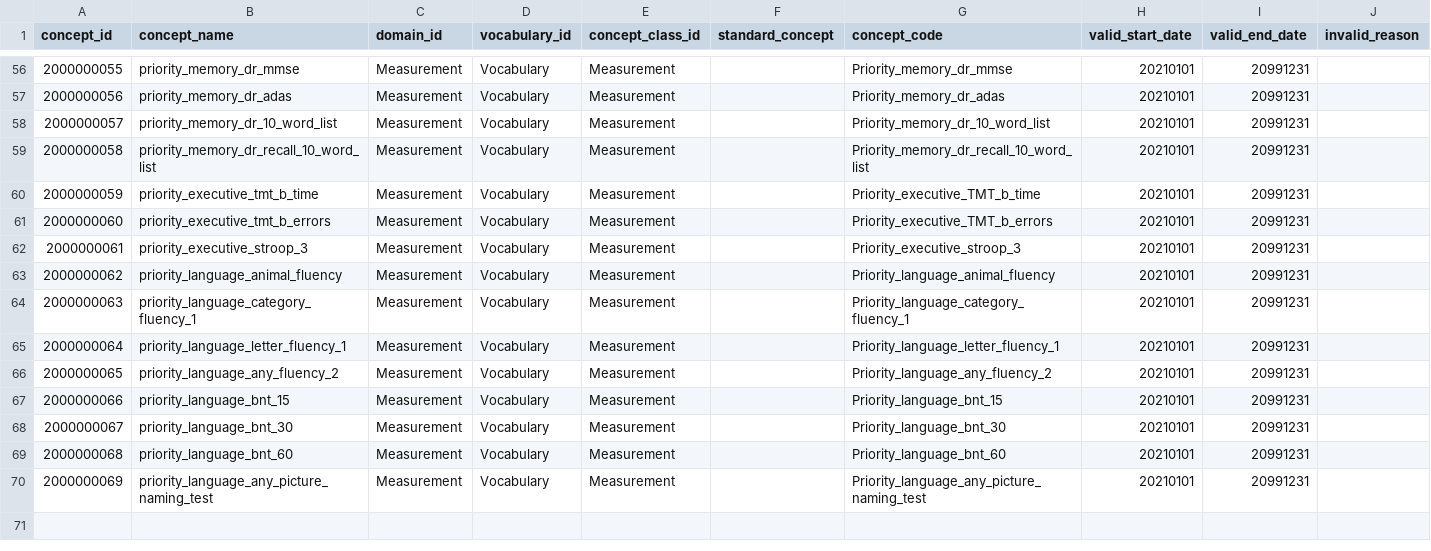
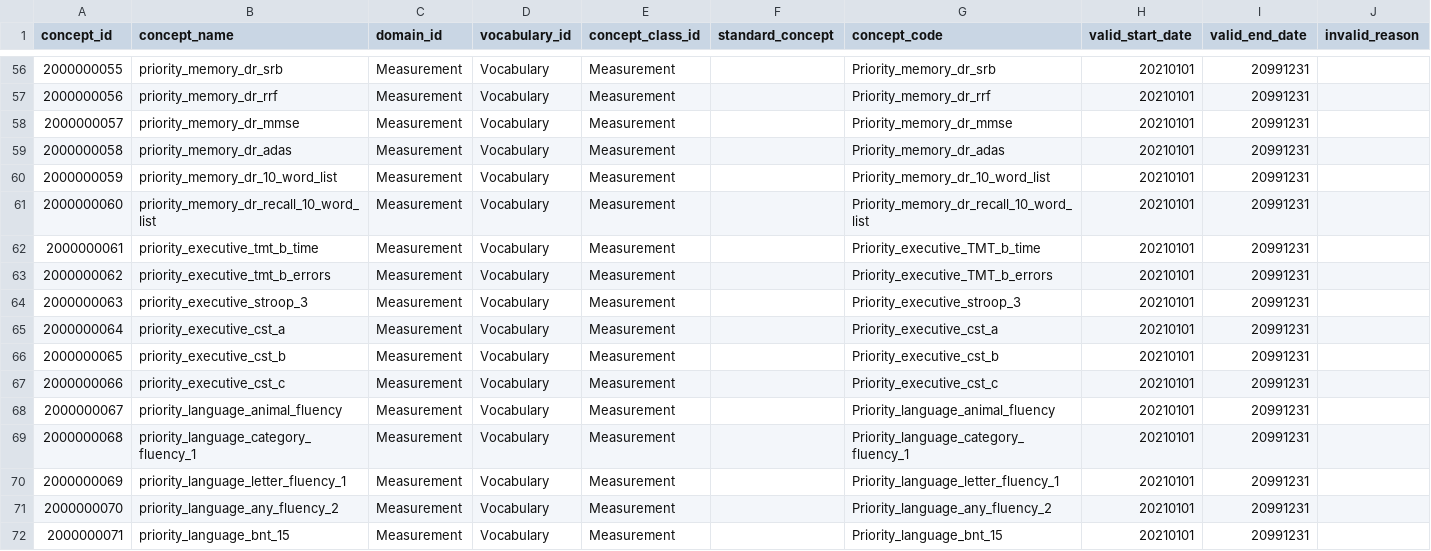
Before and after one commit to MaastrichtU-CDS/omop-converter, a CSV file: ncdc_mappings/new_concepts.csv, drawn as a sheet; only a part is shown, gaps mark what is left out; the diff covers the shown part only.

Commit message:
Update the new concepts

```diff
--- a/ncdc_mappings/new_concepts.csv
+++ b/ncdc_mappings/new_concepts.csv
@@ -56,15 +56,17 @@ concept_id	concept_name	domain_id	vocabulary_id	concept_class_id	standard_concep
-2000000055	priority_memory_dr_mmse	Measurement	Vocabulary	Measurement		Priority_memory_dr_mmse	20210101	20991231	
-2000000056	priority_memory_dr_adas	Measurement	Vocabulary	Measurement		Priority_memory_dr_adas	20210101	20991231	
-2000000057	priority_memory_dr_10_word_list	Measurement	Vocabulary	Measurement		Priority_memory_dr_10_word_list	20210101	20991231	
-2000000058	priority_memory_dr_recall_10_word_list	Measurement	Vocabulary	Measurement		Priority_memory_dr_recall_10_word_list	20210101	20991231	
-2000000059	priority_executive_tmt_b_time	Measurement	Vocabulary	Measurement		Priority_executive_TMT_b_time	20210101	20991231	
-2000000060	priority_executive_tmt_b_errors	Measurement	Vocabulary	Measurement		Priority_executive_TMT_b_errors	20210101	20991231	
-2000000061	priority_executive_stroop_3	Measurement	Vocabulary	Measurement		Priority_executive_stroop_3	20210101	20991231	
-2000000062	priority_language_animal_fluency	Measurement	Vocabulary	Measurement		Priority_language_animal_fluency	20210101	20991231	
-2000000063	priority_language_category_fluency_1	Measurement	Vocabulary	Measurement		Priority_language_category_fluency_1	20210101	20991231	
-2000000064	priority_language_letter_fluency_1	Measurement	Vocabulary	Measurement		Priority_language_letter_fluency_1	20210101	20991231	
-2000000065	priority_language_any_fluency_2	Measurement	Vocabulary	Measurement		Priority_language_any_fluency_2	20210101	20991231	
-2000000066	priority_language_bnt_15	Measurement	Vocabulary	Measurement		Priority_language_bnt_15	20210101	20991231	
-2000000067	priority_language_bnt_30	Measurement	Vocabulary	Measurement		Priority_language_bnt_30	20210101	20991231	
-2000000068	priority_language_bnt_60	Measurement	Vocabulary	Measurement		Priority_language_bnt_60	20210101	20991231	
-2000000069	priority_language_any_picture_naming_test	Measurement	Vocabulary	Measurement		Priority_language_any_picture_naming_test	20210101	20991231	
+2000000055	priority_memory_dr_srb	Measurement	Vocabulary	Measurement		Priority_memory_dr_srb	20210101	20991231	
+2000000056	priority_memory_dr_rrf	Measurement	Vocabulary	Measurement		Priority_memory_dr_rrf	20210101	20991231	
+2000000057	priority_memory_dr_mmse	Measurement	Vocabulary	Measurement		Priority_memory_dr_mmse	20210101	20991231	
+2000000058	priority_memory_dr_adas	Measurement	Vocabulary	Measurement		Priority_memory_dr_adas	20210101	20991231	
+2000000059	priority_memory_dr_10_word_list	Measurement	Vocabulary	Measurement		Priority_memory_dr_10_word_list	20210101	20991231	
+2000000060	priority_memory_dr_recall_10_word_list	Measurement	Vocabulary	Measurement		Priority_memory_dr_recall_10_word_list	20210101	20991231	
+2000000061	priority_executive_tmt_b_time	Measurement	Vocabulary	Measurement		Priority_executive_TMT_b_time	20210101	20991231	
+2000000062	priority_executive_tmt_b_errors	Measurement	Vocabulary	Measurement		Priority_executive_TMT_b_errors	20210101	20991231	
+2000000063	priority_executive_stroop_3	Measurement	Vocabulary	Measurement		Priority_executive_stroop_3	20210101	20991231	
+2000000064	priority_executive_cst_a	Measurement	Vocabulary	Measurement		Priority_executive_cst_a	20210101	20991231	
+2000000065	priority_executive_cst_b	Measurement	Vocabulary	Measurement		Priority_executive_cst_b	20210101	20991231	
+2000000066	priority_executive_cst_c	Measurement	Vocabulary	Measurement		Priority_executive_cst_c	20210101	20991231	
+2000000067	priority_language_animal_fluency	Measurement	Vocabulary	Measurement		Priority_language_animal_fluency	20210101	20991231	
+2000000068	priority_language_category_fluency_1	Measurement	Vocabulary	Measurement		Priority_language_category_fluency_1	20210101	20991231	
+2000000069	priority_language_letter_fluency_1	Measurement	Vocabulary	Measurement		Priority_language_letter_fluency_1	20210101	20991231	
+2000000070	priority_language_any_fluency_2	Measurement	Vocabulary	Measurement		Priority_language_any_fluency_2	20210101	20991231	
+2000000071	priority_language_bnt_15	Measurement	Vocabulary	Measurement		Priority_language_bnt_15	20210101	20991231	
```
Also changed, not shown: 3 added rows and 32 edited cells elsewhere in this file, 1 other file.
